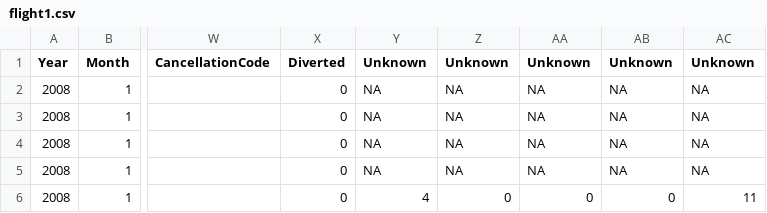
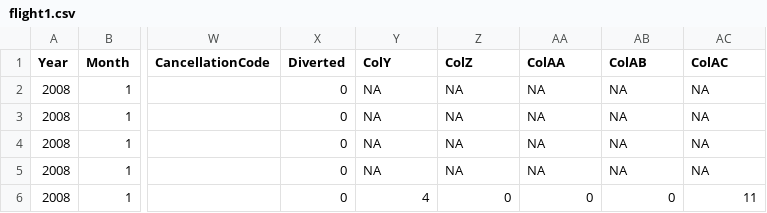
Before and after one commit to 403-Fruit/datasets, a CSV file: airline-dataset/flights/flight1.csv, drawn as a sheet; only a part is shown, gaps mark what is left out; the diff names each change by its address in the sheet, - before the commit and + after, or states it on an @@ line.

Commit message:
Update Header Columns to Prevent Duplicates

```diff
--- a/airline-dataset/flights/flight1.csv
+++ b/airline-dataset/flights/flight1.csv
-Y1: Unknown
+Y1: ColY
-Z1: Unknown
+Z1: ColZ
-AA1: Unknown
+AA1: ColAA
-AB1: Unknown
+AB1: ColAB
-AC1: Unknown
+AC1: ColAC
```
Also changed, not shown: airline-dataset/flights/flight2.csv.
